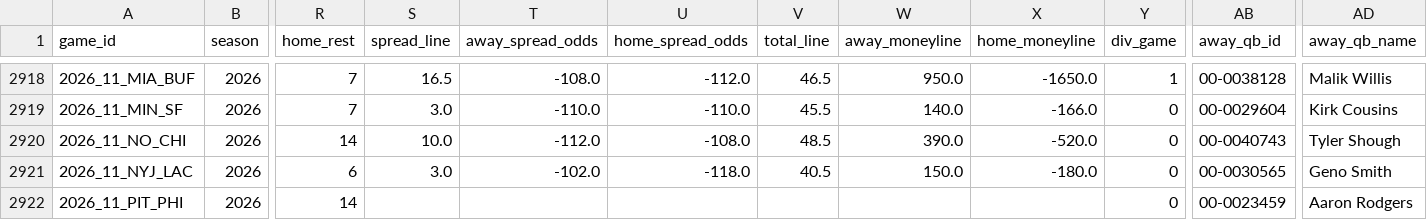
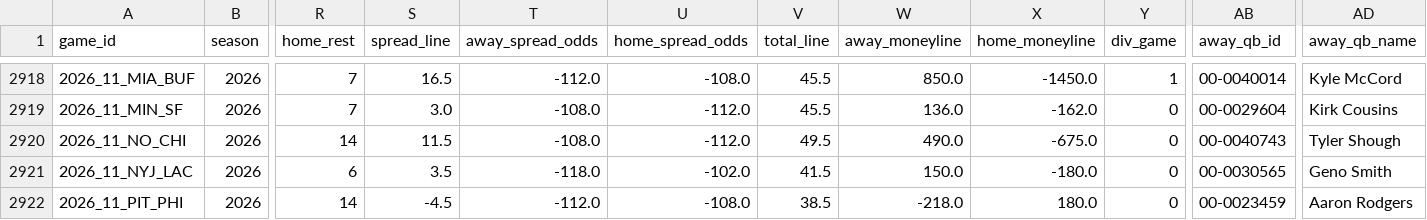
Before and after one commit to jack-more/MORELLOSIMS, a CSV file: nfl_pipeline/data/schedules.csv, drawn as a sheet; only a part is shown, gaps mark what is left out; the diff covers the shown part only; the diff names each change by its address in the sheet, - before the commit and + after, or states it on an @@ line.

```diff
--- a/nfl_pipeline/data/schedules.csv
+++ b/nfl_pipeline/data/schedules.csv
-T2918 (away_spread_odds): -108.0
+T2918 (away_spread_odds): -112.0
-U2918 (home_spread_odds): -112.0
+U2918 (home_spread_odds): -108.0
-V2918 (total_line): 46.5
+V2918 (total_line): 45.5
-W2918 (away_moneyline): 950.0
+W2918 (away_moneyline): 850.0
-X2918 (home_moneyline): -1650.0
+X2918 (home_moneyline): -1450.0
-AB2918 (away_qb_id): 00-0038128
+AB2918 (away_qb_id): 00-0040014
-AD2918 (away_qb_name): Malik Willis
+AD2918 (away_qb_name): Kyle McCord
-T2919 (away_spread_odds): -110.0
+T2919 (away_spread_odds): -108.0
-U2919 (home_spread_odds): -110.0
+U2919 (home_spread_odds): -112.0
-W2919 (away_moneyline): 140.0
+W2919 (away_moneyline): 136.0
-X2919 (home_moneyline): -166.0
+X2919 (home_moneyline): -162.0
-S2920 (spread_line): 10.0
+S2920 (spread_line): 11.5
-T2920 (away_spread_odds): -112.0
+T2920 (away_spread_odds): -108.0
-U2920 (home_spread_odds): -108.0
+U2920 (home_spread_odds): -112.0
-V2920 (total_line): 48.5
+V2920 (total_line): 49.5
-W2920 (away_moneyline): 390.0
+W2920 (away_moneyline): 490.0
-X2920 (home_moneyline): -520.0
+X2920 (home_moneyline): -675.0
-S2921 (spread_line): 3.0
+S2921 (spread_line): 3.5
-T2921 (away_spread_odds): -102.0
+T2921 (away_spread_odds): -118.0
-U2921 (home_spread_odds): -118.0
+U2921 (home_spread_odds): -102.0
-V2921 (total_line): 40.5
+V2921 (total_line): 41.5
-S2922 (spread_line): (empty)
+S2922 (spread_line): -4.5
-T2922 (away_spread_odds): (empty)
+T2922 (away_spread_odds): -112.0
-U2922 (home_spread_odds): (empty)
+U2922 (home_spread_odds): -108.0
-V2922 (total_line): (empty)
+V2922 (total_line): 38.5
-W2922 (away_moneyline): (empty)
+W2922 (away_moneyline): -218.0
-X2922 (home_moneyline): (empty)
+X2922 (home_moneyline): 180.0
```
Also changed, not shown: 149 edited cells elsewhere in this file, nfl_pipeline/data/espn_lines.csv, nfl_pipeline/data/qb_games.csv, 2 other files.
